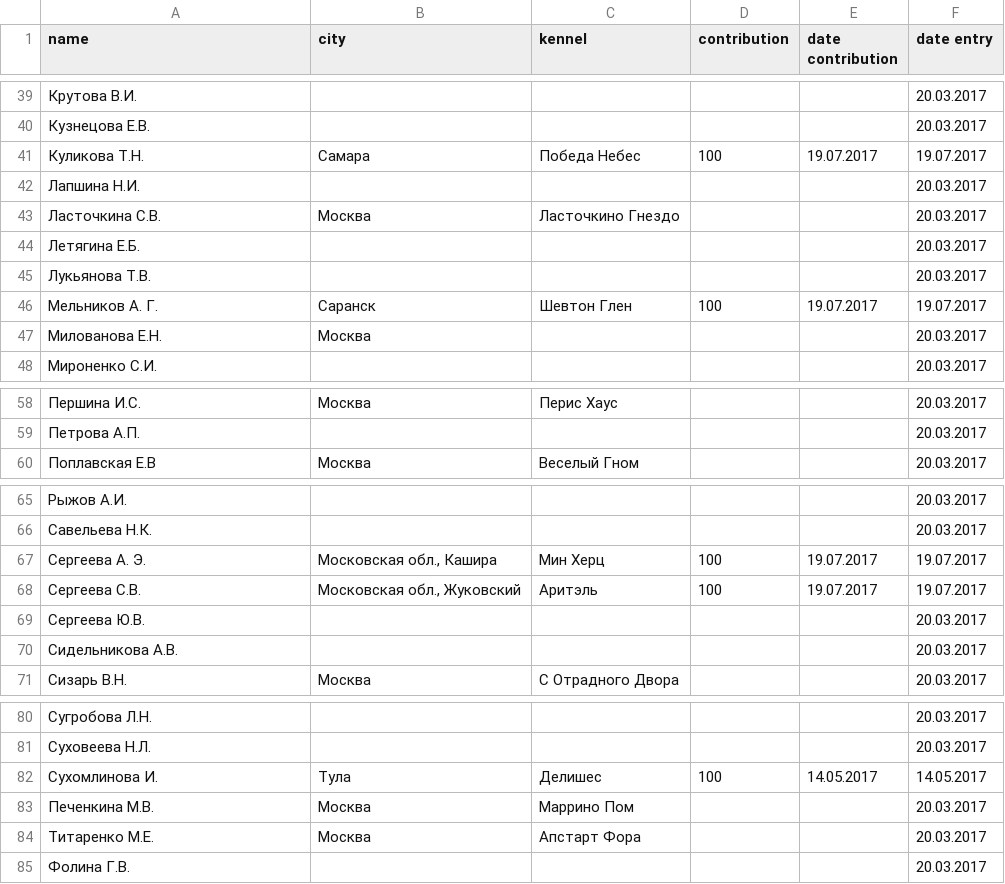
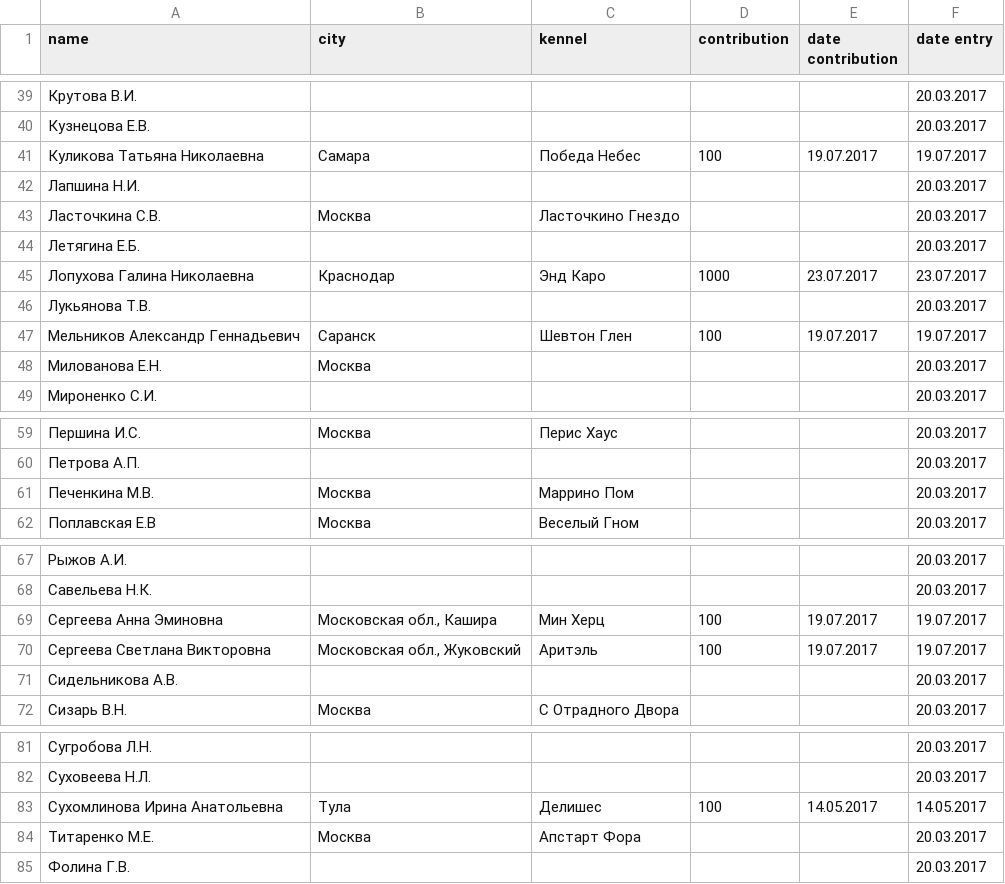
Before and after one commit to Itzamna/nkp-spitz, a CSV file: _data/members.csv, drawn as a sheet; only a part is shown, gaps mark what is left out.

Commit message:
new members and news

```diff
--- a/_data/members.csv
+++ b/_data/members.csv
@@ -40,3 +40,3 @@ name,city,kennel,contribution,date contribution,date entry
 Кузнецова Е.В.,,,,,20.03.2017
-Куликова Т.Н.,Самара,Победа Небес,100,19.07.2017,19.07.2017
+Куликова Татьяна Николаевна,Самара,Победа Небес,100,19.07.2017,19.07.2017
 Лапшина Н.И.,,,,,20.03.2017
@@ -44,4 +44,5 @@ name,city,kennel,contribution,date contribution,date entry
 Летягина Е.Б.,,,,,20.03.2017
+Лопухова Галина Николаевна,Краснодар,Энд Каро,1000,23.07.2017,23.07.2017
 Лукьянова Т.В.,,,,,20.03.2017
-Мельников А. Г.,Саранск,Шевтон Глен ,100,19.07.2017,19.07.2017
+Мельников Александр Геннадьевич,Саранск,Шевтон Глен ,100,19.07.2017,19.07.2017
 Милованова Е.Н.,Москва,,,,20.03.2017
@@ -59,2 +60,3 @@ name,city,kennel,contribution,date contribution,date entry
 Петрова А.П.,,,,,20.03.2017
+Печенкина М.В.,Москва,Маррино Пом,,,20.03.2017
 Поплавская Е.В,Москва,Веселый Гном,,,20.03.2017
@@ -66,5 +68,4 @@ name,city,kennel,contribution,date contribution,date entry
 Савельева Н.К.,,,,,20.03.2017
-Сергеева А. Э.,"Московская обл., Кашира",Мин Херц,100,19.07.2017,19.07.2017
-Сергеева С.В.,"Московская обл., Жуковский",Аритэль,100,19.07.2017,19.07.2017
-Сергеева Ю.В.,,,,,20.03.2017
+Сергеева Анна Эминовна,"Московская обл., Кашира",Мин Херц,100,19.07.2017,19.07.2017
+Сергеева Светлана Викторовна,"Московская обл., Жуковский",Аритэль,100,19.07.2017,19.07.2017
 Сидельникова А.В.,,,,,20.03.2017
@@ -81,4 +82,3 @@ name,city,kennel,contribution,date contribution,date entry
 Суховеева Н.Л.,,,,,20.03.2017
-Сухомлинова И.,Тула,Делишес,100,14.05.2017,14.05.2017
-Печенкина М.В.,Москва,Маррино Пом,,,20.03.2017
+Сухомлинова Ирина Анатольевна,Тула,Делишес,100,14.05.2017,14.05.2017
 Титаренко М.Е.,Москва,Апстарт Фора,,,20.03.2017
```
Also changed, not shown: _data/champions.csv, _data/clubs.csv, 2 other files.
